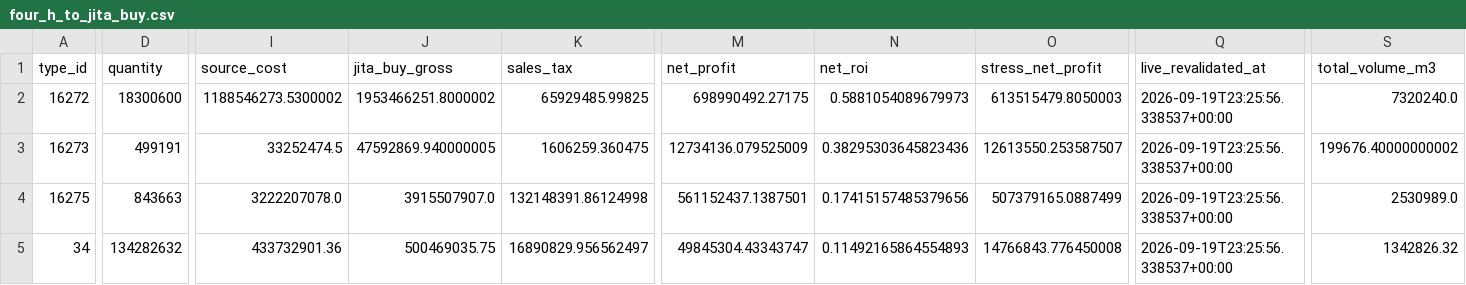
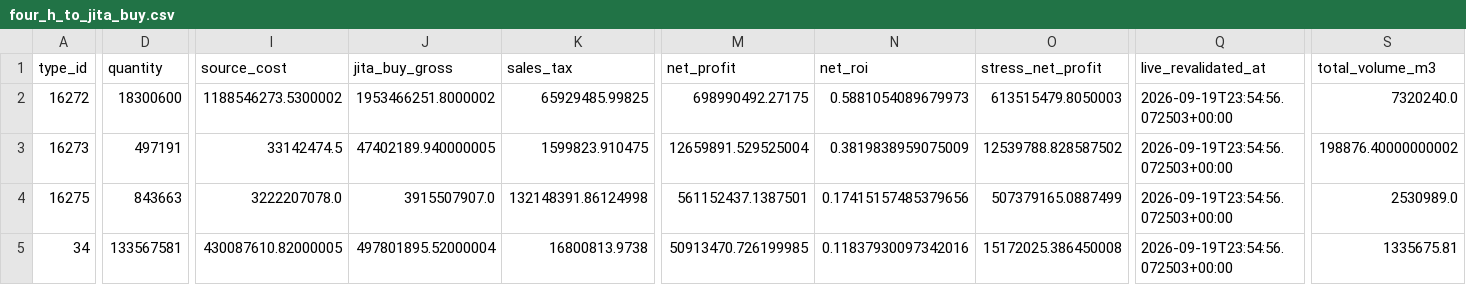
Before and after one commit to samson8964/chatgpt-eve, a CSV file: results/latest/four_h_to_jita_buy.csv, drawn as a sheet; only a part is shown, gaps mark what is left out; the diff covers the shown part only; the diff names each change by its address in the sheet, - before the commit and + after, or states it on an @@ line.

```diff
--- a/results/latest/four_h_to_jita_buy.csv
+++ b/results/latest/four_h_to_jita_buy.csv
-Q2:Q5 (live_revalidated_at): 2026-09-19T23:25:56.338537+00:00
+Q2:Q5 (live_revalidated_at): 2026-09-19T23:54:56.072503+00:00
-D3 (quantity): 499191
+D3 (quantity): 497191
-I3 (source_cost): 33252474.5
+I3 (source_cost): 33142474.5
-J3 (jita_buy_gross): 47592869.940000005
+J3 (jita_buy_gross): 47402189.940000005
-K3 (sales_tax): 1606259.360475
+K3 (sales_tax): 1599823.910475
-M3 (net_profit): 12734136.079525009
+M3 (net_profit): 12659891.529525004
-N3 (net_roi): 0.38295303645823436
+N3 (net_roi): 0.3819838959075009
-O3 (stress_net_profit): 12613550.253587507
+O3 (stress_net_profit): 12539788.828587502
-S3 (total_volume_m3): 199676.40000000002
+S3 (total_volume_m3): 198876.40000000002
-D5 (quantity): 134282632
+D5 (quantity): 133567581
-I5 (source_cost): 433732901.36
+I5 (source_cost): 430087610.82000005
-J5 (jita_buy_gross): 500469035.75
+J5 (jita_buy_gross): 497801895.52000004
-K5 (sales_tax): 16890829.956562497
+K5 (sales_tax): 16800813.9738
-M5 (net_profit): 49845304.43343747
+M5 (net_profit): 50913470.726199985
-N5 (net_roi): 0.11492165864554893
+N5 (net_roi): 0.11837930097342016
-O5 (stress_net_profit): 14766843.776450008
+O5 (stress_net_profit): 15172025.386450008
-S5 (total_volume_m3): 1342826.32
+S5 (total_volume_m3): 1335675.81
```
Also changed, not shown: 10 edited cells elsewhere in this file, results/latest/all_executable_scored.csv, results/latest/bpc_v2_safe_candidates.csv, 15 other files.
